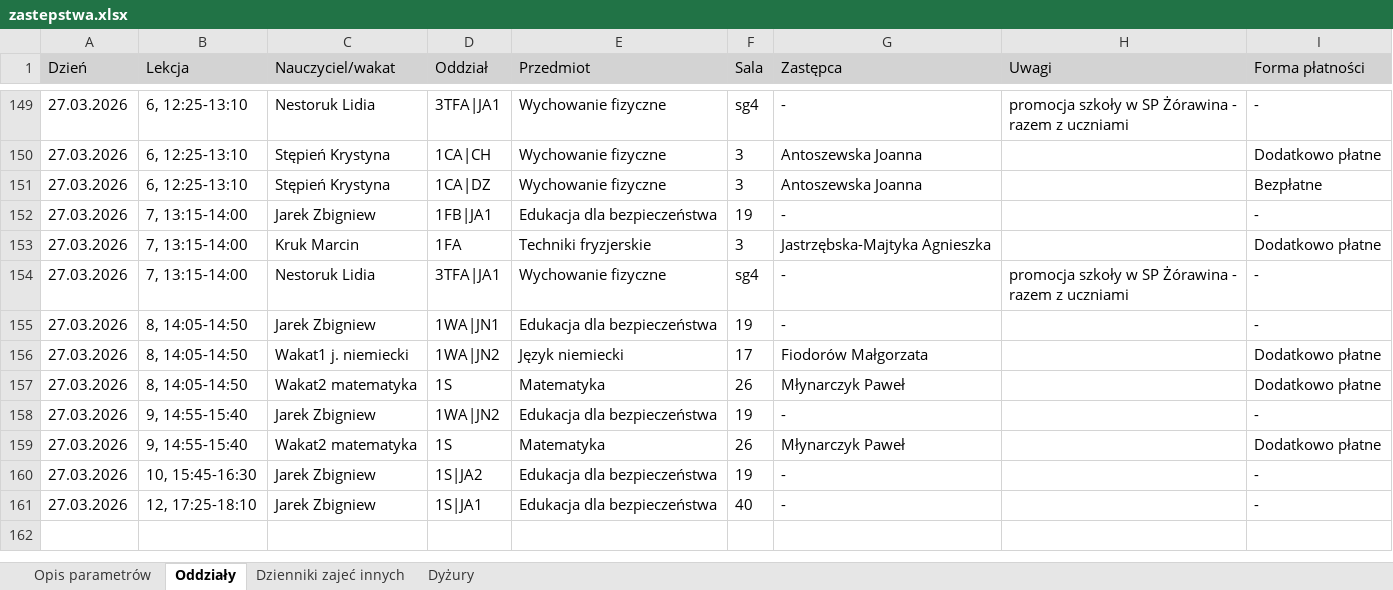
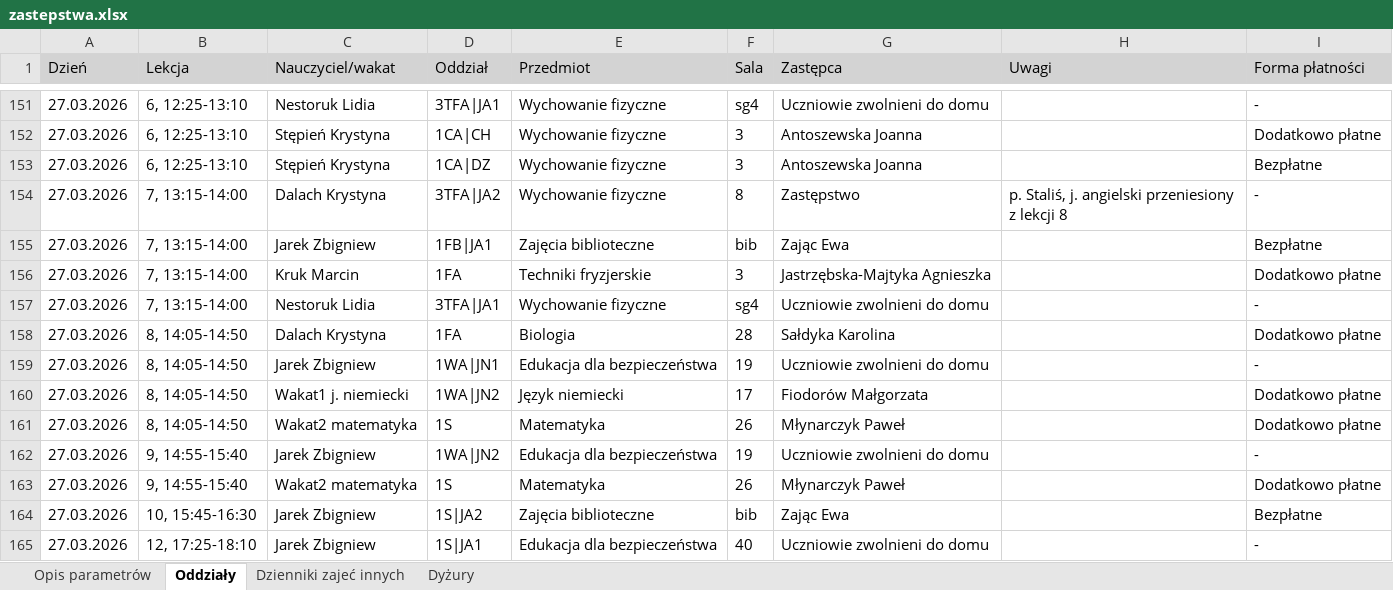
Before and after one commit to adeodatus11/zastepstwa, an Excel workbook: zastepstwa.xlsx, sheet Oddziały, drawn as a sheet; only a part is shown, gaps mark what is left out; values as stored, in another font and other column widths than the file's, no borders; addresses are those after the commit; the diff covers the shown part only; the diff names each change by its address in the sheet, - before the commit and + after, or states it on an @@ line.

```diff
--- a/zastepstwa.xlsx (sheet Oddziały)
+++ b/zastepstwa.xlsx (sheet Oddziały)
-G151 (Zastępca): -
+G151 (Zastępca): Uczniowie zwolnieni do domu
-H151 (Uwagi): promocja szkoły w SP Żórawina - razem z uczniami
+H151 (Uwagi): (empty)
+row 154: 27.03.2026 | 7, 13:15-14:00 | Dalach Krystyna | 3TFA|JA2 | Wychowanie fizyczne | 8 | Zastępstwo | p. Staliś, j. angielski przeniesiony z lekcji 8 | -
-E155 (Przedmiot): Edukacja dla bezpieczeństwa
+E155 (Przedmiot): Zajęcia biblioteczne
-F155 (Sala): 19
+F155 (Sala): bib
-G155 (Zastępca): -
+G155 (Zastępca): Zając Ewa
-I155 (Forma płatności): -
+I155 (Forma płatności): Bezpłatne
-G157 (Zastępca): -
+G157 (Zastępca): Uczniowie zwolnieni do domu
-H157 (Uwagi): promocja szkoły w SP Żórawina - razem z uczniami
+H157 (Uwagi): (empty)
+row 158: 27.03.2026 | 8, 14:05-14:50 | Dalach Krystyna | 1FA | Biologia | 28 | Sałdyka Karolina |  | Dodatkowo płatne
-G159 (Zastępca): -
+G159 (Zastępca): Uczniowie zwolnieni do domu
-G162 (Zastępca): -
+G162 (Zastępca): Uczniowie zwolnieni do domu
-E164 (Przedmiot): Edukacja dla bezpieczeństwa
+E164 (Przedmiot): Zajęcia biblioteczne
-F164 (Sala): 19
+F164 (Sala): bib
-G164 (Zastępca): -
+G164 (Zastępca): Zając Ewa
-I164 (Forma płatności): -
+I164 (Forma płatności): Bezpłatne
-G165 (Zastępca): -
+G165 (Zastępca): Uczniowie zwolnieni do domu
```
Also changed, not shown: 2 added rows and 29 edited cells elsewhere in this sheet, sheet Dyżury.
